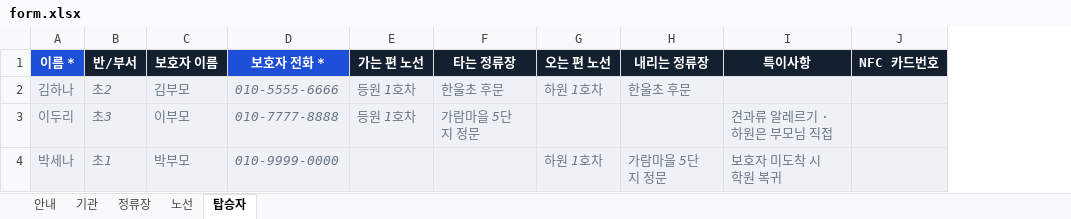
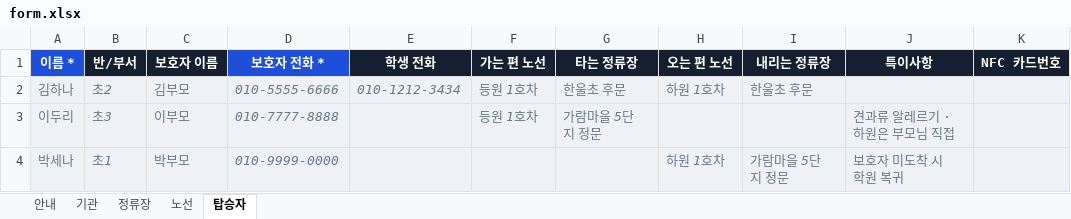
Before and after one commit to rok762-cmd/rok762-cmd.github.io, an Excel workbook: shuttle/demo/form.xlsx, sheet 탑승자, drawn as a sheet; values as stored, in another font and other column widths than the file's, no borders; the diff names each change by its address in the sheet, - before the commit and + after, or states it on an @@ line.

```diff
--- a/shuttle/demo/form.xlsx (sheet 탑승자)
+++ b/shuttle/demo/form.xlsx (sheet 탑승자)
+column E (학생 전화), row 2: 010-1212-3434
```
Also changed, not shown: shuttle/form.xlsx, 2 other files.
